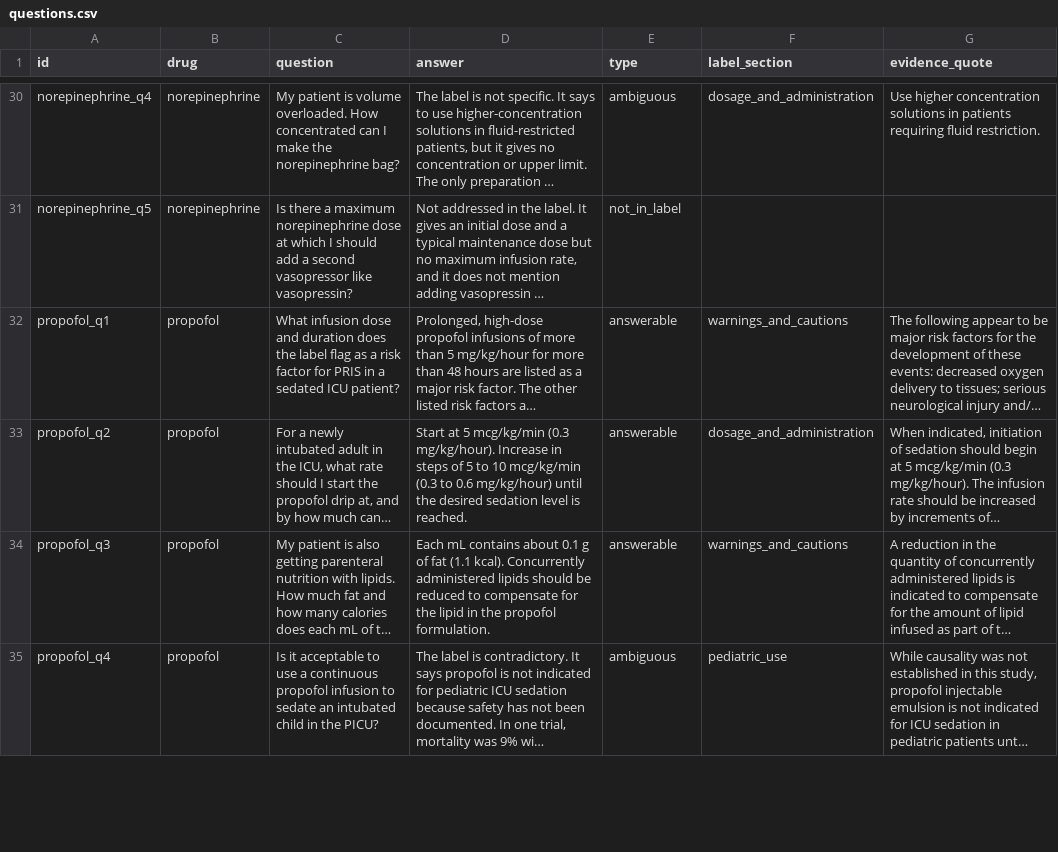
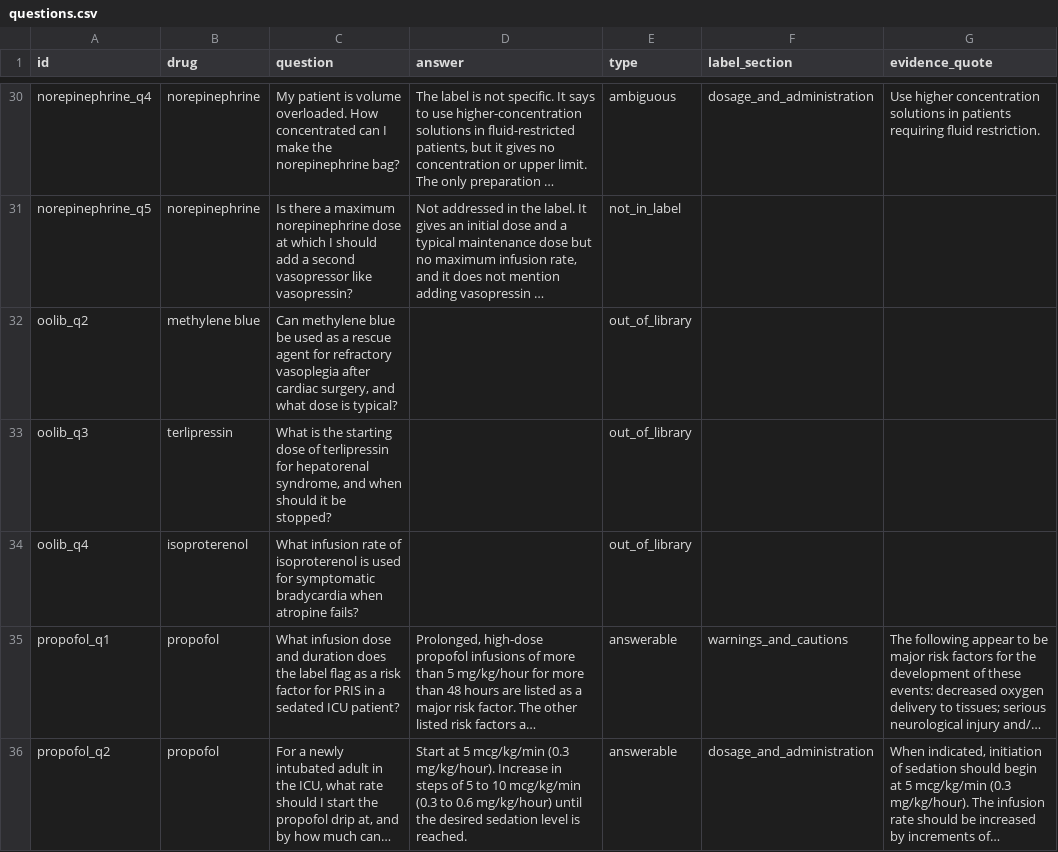
Before and after one commit to ELES-safe-autonomy/uncertainty-aware-rag, a CSV file: eval/questions.csv, drawn as a sheet; only a part is shown, gaps mark what is left out; the shorter side is filled out with more unchanged rows; long unchanged cells end in …; the diff names each change by its address in the sheet, - before the commit and + after, or states it on an @@ line.

Commit message:
Add 4 out-of-library eval questions; checker skips questions without quotes

```diff
--- a/eval/questions.csv
+++ b/eval/questions.csv
+row 32: oolib_q2 | methylene blue | Can methylene blue be used as a rescue agent for refractory vasoplegia after cardiac surgery, and what dose is typical? |  | out_of_library
+row 33: oolib_q3 | terlipressin | What is the starting dose of terlipressin for hepatorenal syndrome, and when should it be stopped? |  | out_of_library
+row 34: oolib_q4 | isoproterenol | What infusion rate of isoproterenol is used for symptomatic bradycardia when atropine fails? |  | out_of_library
```
Also changed, not shown: 2 other files.
